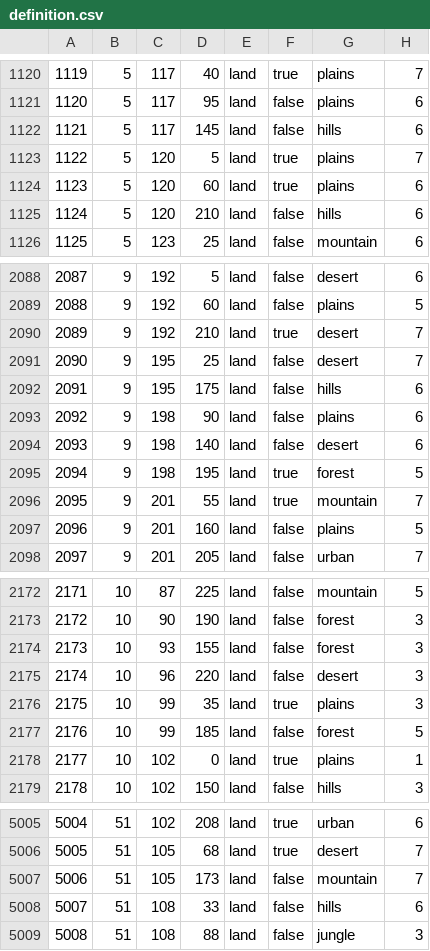
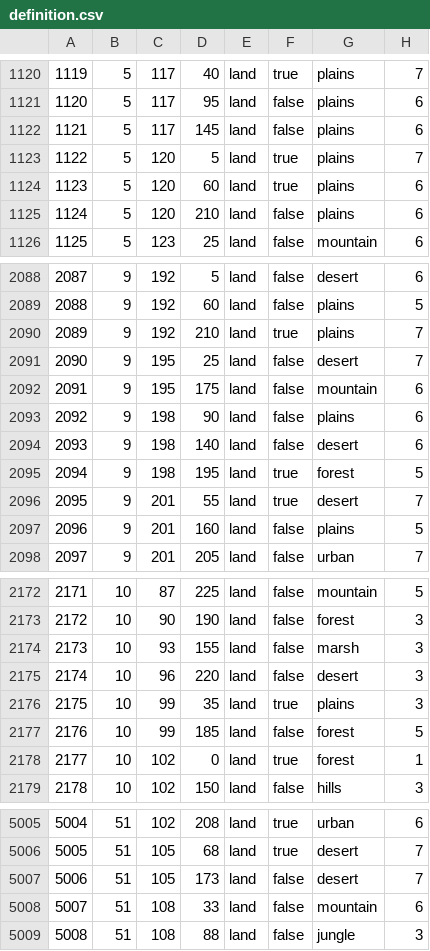
Before and after one commit to SilentEnforcer/tgwr-mod, a CSV file: map/definition.csv, drawn as a sheet; only a part is shown, gaps mark what is left out; the diff covers the shown part only.

```diff
--- a/map/definition.csv
+++ b/map/definition.csv
@@ -1121,6 +1121,6 @@
 1120;5;117;95;land;false;plains;6
-1121;5;117;145;land;false;hills;6
+1121;5;117;145;land;false;plains;6
 1122;5;120;5;land;true;plains;7
 1123;5;120;60;land;true;plains;6
-1124;5;120;210;land;false;hills;6
+1124;5;120;210;land;false;plains;6
 1125;5;123;25;land;false;mountain;6
@@ -2089,5 +2089,5 @@
 2088;9;192;60;land;false;plains;5
-2089;9;192;210;land;true;desert;7
+2089;9;192;210;land;true;plains;7
 2090;9;195;25;land;false;desert;7
-2091;9;195;175;land;false;hills;6
+2091;9;195;175;land;false;mountain;6
 2092;9;198;90;land;false;plains;6
@@ -2095,3 +2095,3 @@
 2094;9;198;195;land;true;forest;5
-2095;9;201;55;land;true;mountain;7
+2095;9;201;55;land;true;desert;7
 2096;9;201;160;land;false;plains;5
@@ -2173,3 +2173,3 @@
 2172;10;90;190;land;false;forest;3
-2173;10;93;155;land;false;forest;3
+2173;10;93;155;land;false;marsh;3
 2174;10;96;220;land;false;desert;3
@@ -2177,3 +2177,3 @@
 2176;10;99;185;land;false;forest;5
-2177;10;102;0;land;true;plains;1
+2177;10;102;0;land;true;forest;1
 2178;10;102;150;land;false;hills;3
@@ -5006,4 +5006,4 @@
 5005;51;105;68;land;true;desert;7
-5006;51;105;173;land;false;mountain;7
-5007;51;108;33;land;false;hills;6
+5006;51;105;173;land;false;desert;7
+5007;51;108;33;land;false;mountain;6
 5008;51;108;88;land;false;jungle;3
```
Also changed, not shown: 173 edited cells elsewhere in this file, 4 other files.
